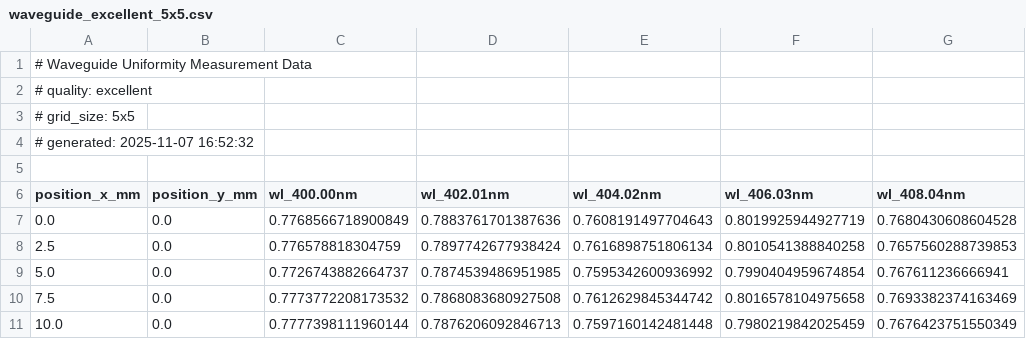
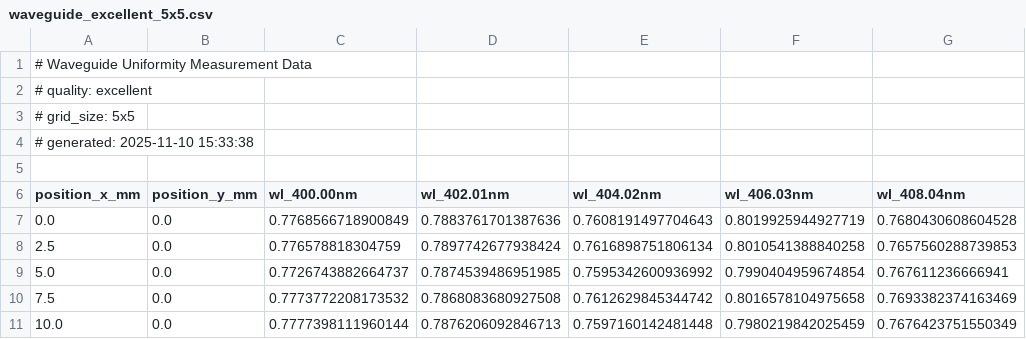
Before and after one commit to phemms/SpectralUniformityAnalyzer, a CSV file: sample_data/waveguide_excellent_5x5.csv, drawn as a sheet; only a part is shown; the diff names each change by its address in the sheet, - before the commit and + after, or states it on an @@ line.

```diff
--- a/sample_data/waveguide_excellent_5x5.csv
+++ b/sample_data/waveguide_excellent_5x5.csv
-A4 (position_x_mm): # generated: 2025-11-07 16:52:32
+A4 (position_x_mm): # generated: 2025-11-10 15:33:38
```
Also changed, not shown: output_reports/analysis_report_defect.csv, output_reports/analysis_report_excellent.csv, 29 other files.
